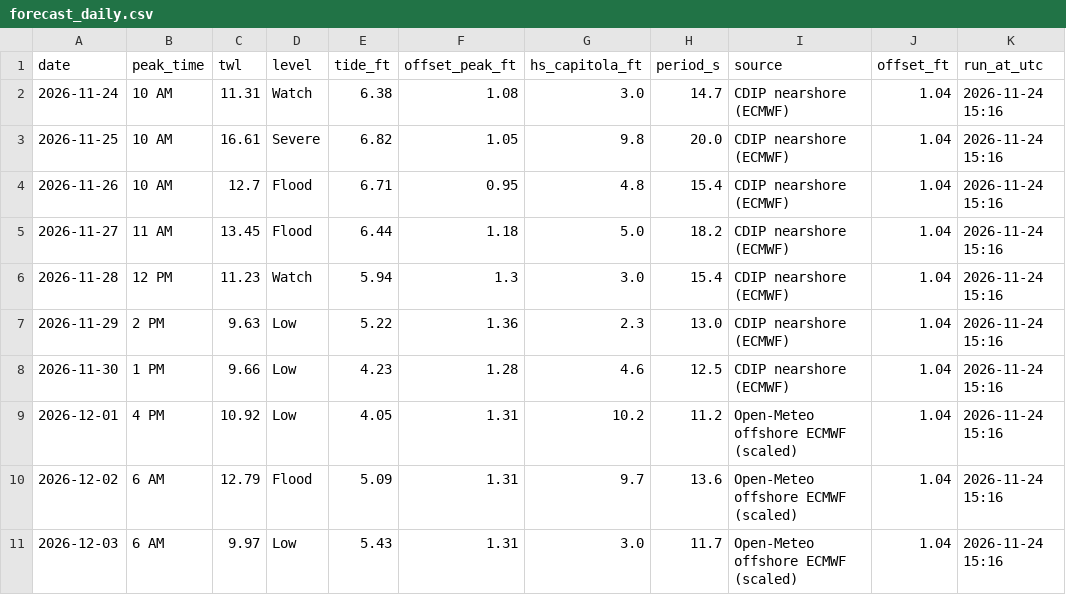
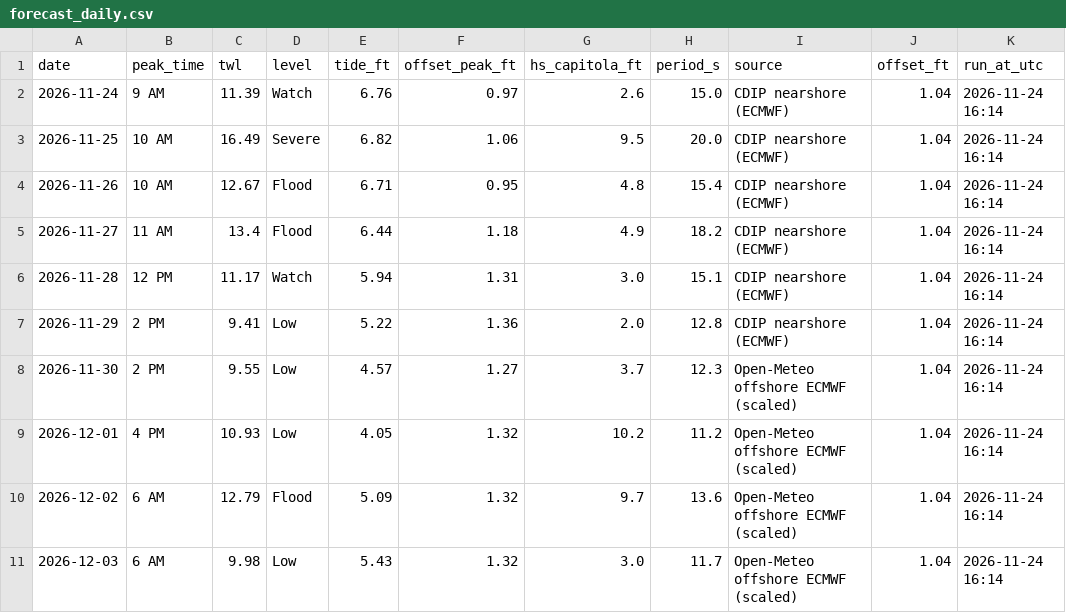
Before and after one commit to kevinkeet/frontpage, a CSV file: capitola/data/forecast_daily.csv, drawn as a sheet.

```diff
--- a/capitola/data/forecast_daily.csv
+++ b/capitola/data/forecast_daily.csv
@@ -1,11 +1,11 @@
 date,peak_time,twl,level,tide_ft,offset_peak_ft,hs_capitola_ft,period_s,source,offset_ft,run_at_utc
-2026-11-24,10 AM,11.31,Watch,6.38,1.08,3.0,14.7,CDIP nearshore (ECMWF),1.04,2026-11-24 15:16
-2026-11-25,10 AM,16.61,Severe,6.82,1.05,9.8,20.0,CDIP nearshore (ECMWF),1.04,2026-11-24 15:16
-2026-11-26,10 AM,12.7,Flood,6.71,0.95,4.8,15.4,CDIP nearshore (ECMWF),1.04,2026-11-24 15:16
-2026-11-27,11 AM,13.45,Flood,6.44,1.18,5.0,18.2,CDIP nearshore (ECMWF),1.04,2026-11-24 15:16
-2026-11-28,12 PM,11.23,Watch,5.94,1.3,3.0,15.4,CDIP nearshore (ECMWF),1.04,2026-11-24 15:16
-2026-11-29,2 PM,9.63,Low,5.22,1.36,2.3,13.0,CDIP nearshore (ECMWF),1.04,2026-11-24 15:16
-2026-11-30,1 PM,9.66,Low,4.23,1.28,4.6,12.5,CDIP nearshore (ECMWF),1.04,2026-11-24 15:16
-2026-12-01,4 PM,10.92,Low,4.05,1.31,10.2,11.2,Open-Meteo offshore ECMWF (scaled),1.04,2026-11-24 15:16
-2026-12-02,6 AM,12.79,Flood,5.09,1.31,9.7,13.6,Open-Meteo offshore ECMWF (scaled),1.04,2026-11-24 15:16
-2026-12-03,6 AM,9.97,Low,5.43,1.31,3.0,11.7,Open-Meteo offshore ECMWF (scaled),1.04,2026-11-24 15:16
+2026-11-24,9 AM,11.39,Watch,6.76,0.97,2.6,15.0,CDIP nearshore (ECMWF),1.04,2026-11-24 16:14
+2026-11-25,10 AM,16.49,Severe,6.82,1.06,9.5,20.0,CDIP nearshore (ECMWF),1.04,2026-11-24 16:14
+2026-11-26,10 AM,12.67,Flood,6.71,0.95,4.8,15.4,CDIP nearshore (ECMWF),1.04,2026-11-24 16:14
+2026-11-27,11 AM,13.4,Flood,6.44,1.18,4.9,18.2,CDIP nearshore (ECMWF),1.04,2026-11-24 16:14
+2026-11-28,12 PM,11.17,Watch,5.94,1.31,3.0,15.1,CDIP nearshore (ECMWF),1.04,2026-11-24 16:14
+2026-11-29,2 PM,9.41,Low,5.22,1.36,2.0,12.8,CDIP nearshore (ECMWF),1.04,2026-11-24 16:14
+2026-11-30,2 PM,9.55,Low,4.57,1.27,3.7,12.3,Open-Meteo offshore ECMWF (scaled),1.04,2026-11-24 16:14
+2026-12-01,4 PM,10.93,Low,4.05,1.32,10.2,11.2,Open-Meteo offshore ECMWF (scaled),1.04,2026-11-24 16:14
+2026-12-02,6 AM,12.79,Flood,5.09,1.32,9.7,13.6,Open-Meteo offshore ECMWF (scaled),1.04,2026-11-24 16:14
+2026-12-03,6 AM,9.98,Low,5.43,1.32,3.0,11.7,Open-Meteo offshore ECMWF (scaled),1.04,2026-11-24 16:14
```
Also changed, not shown: capitola/data/forecast_hourly.csv, capitola/data/outlook_hourly.csv, 2 other files.
